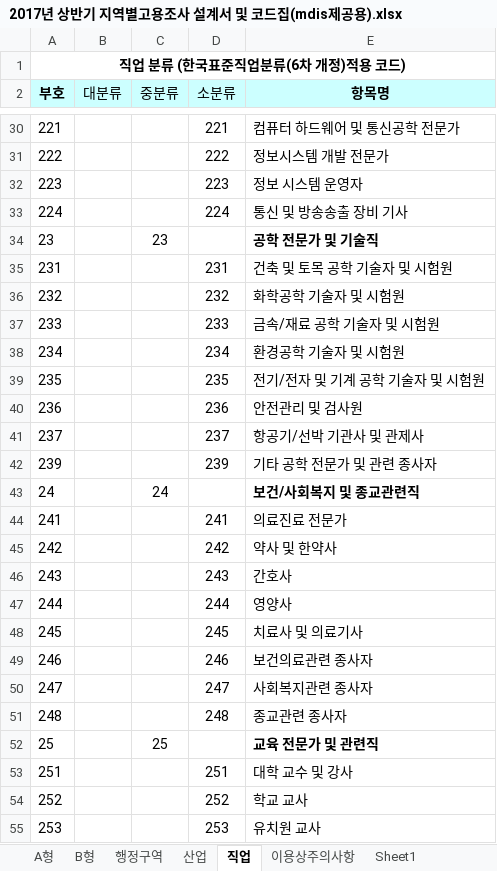
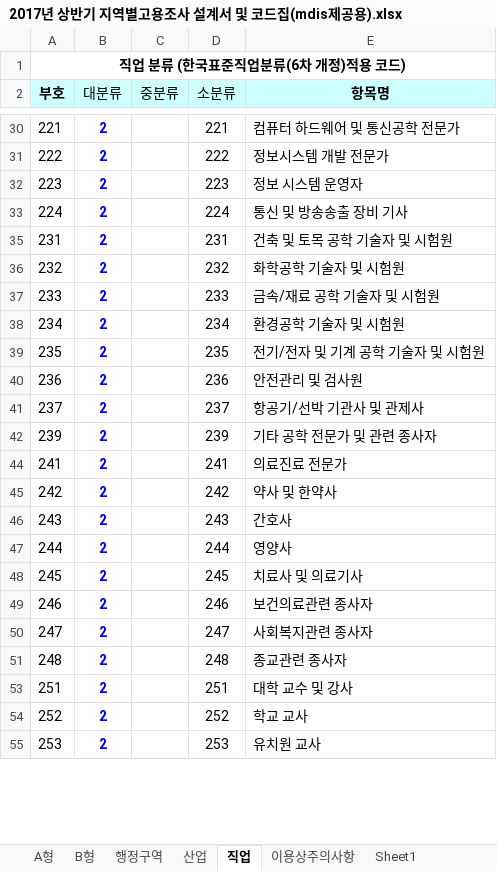
Before and after one commit to externalbrainlab/externalbrainlab.github.io, an Excel workbook: data/2017년 상반기 지역별고용조사 설계서 및 코드집(mdis제공용).xlsx, sheet 직업, drawn as a sheet; only a part is shown, gaps mark what is left out; values as stored, in another font and other column widths than the file's, no borders; the diff covers the shown part only; the diff names each change by its address in the sheet, - before the commit and + after, or states it on an @@ line.

```diff
--- a/data/2017년 상반기 지역별고용조사 설계서 및 코드집(mdis제공용).xlsx (sheet 직업)
+++ b/data/2017년 상반기 지역별고용조사 설계서 및 코드집(mdis제공용).xlsx (sheet 직업)
-B30:B33 (대분류): (empty)
+B30:B33 (대분류): 2
@@ row 34 hidden: 23 |  | 23 |  | 공학 전문가 및 기술직 @@
-B35:B42 (대분류): (empty)
+B35:B42 (대분류): 2
@@ row 43 hidden: 24 |  | 24 |  | 보건/사회복지 및 종교관련직 @@
-B44:B51 (대분류): (empty)
+B44:B51 (대분류): 2
@@ row 52 hidden: 25 |  | 25 |  | 교육 전문가 및 관련직 @@
-B53:B55 (대분류): (empty)
+B53:B55 (대분류): 2
```
Also changed, not shown: 6 removed rows, 43 hidden or unhidden rows and 124 edited cells elsewhere in this sheet, hidden cells, 38 other files.
